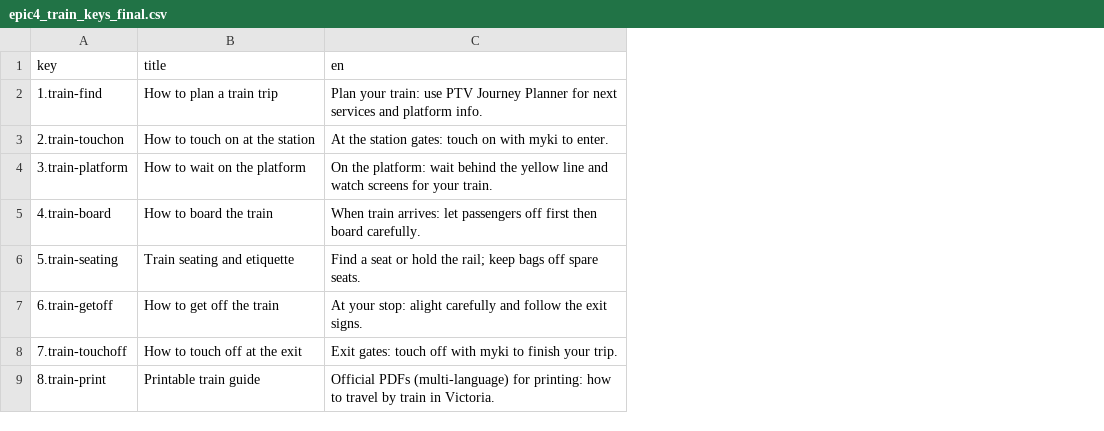
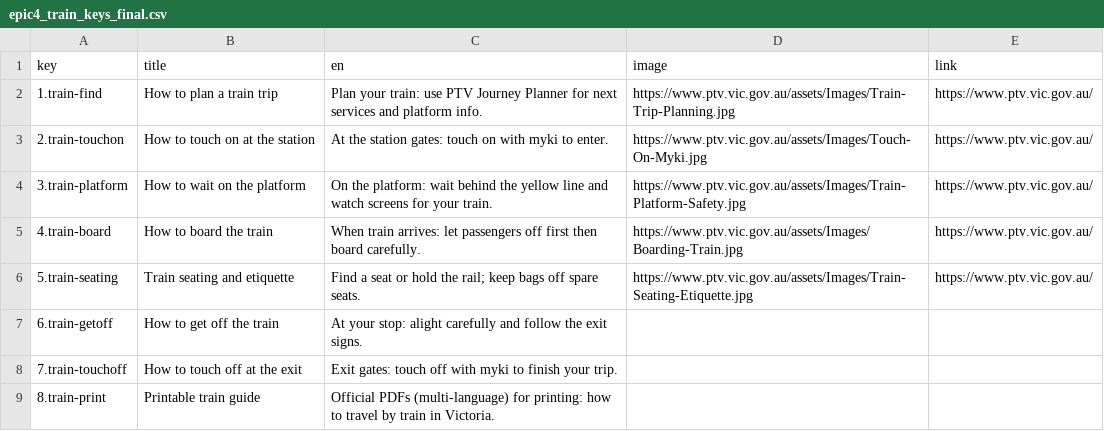
Before and after one commit to bpsghub/FIT5120-project, a CSV file: FrontEnd_FIT5120/public/Learning about Australia/epic4_train_keys_final.csv, drawn as a sheet; the diff names each change by its address in the sheet, - before the commit and + after, or states it on an @@ line.

```diff
--- a/FrontEnd_FIT5120/public/Learning about Australia/epic4_train_keys_final.csv
+++ b/FrontEnd_FIT5120/public/Learning about Australia/epic4_train_keys_final.csv
+column D (image), rows 2-6: https://www.ptv.vic.gov.au/assets/Images/Train-Trip-Planning.jpg | https://www.ptv.vic.gov.au/assets/Images/Touch-On-Myki.jpg | https://www.ptv.vic.gov.au/assets/Images/Train-Platform-Safety.jpg | https://www.ptv.vic.gov.au/assets/Images/Boarding-Train.jpg | https://www.ptv.vic.gov.au/assets/Images/Train-Seating-Etiquette.jpg
+column E (link), rows 2-6: all https://www.ptv.vic.gov.au/
```
Also changed, not shown: FrontEnd_FIT5120/public/Learning about Australia/dining_etiquette.csv, FrontEnd_FIT5120/public/Learning about Australia/epic4_bus_keys_final.csv, 3 other files.
